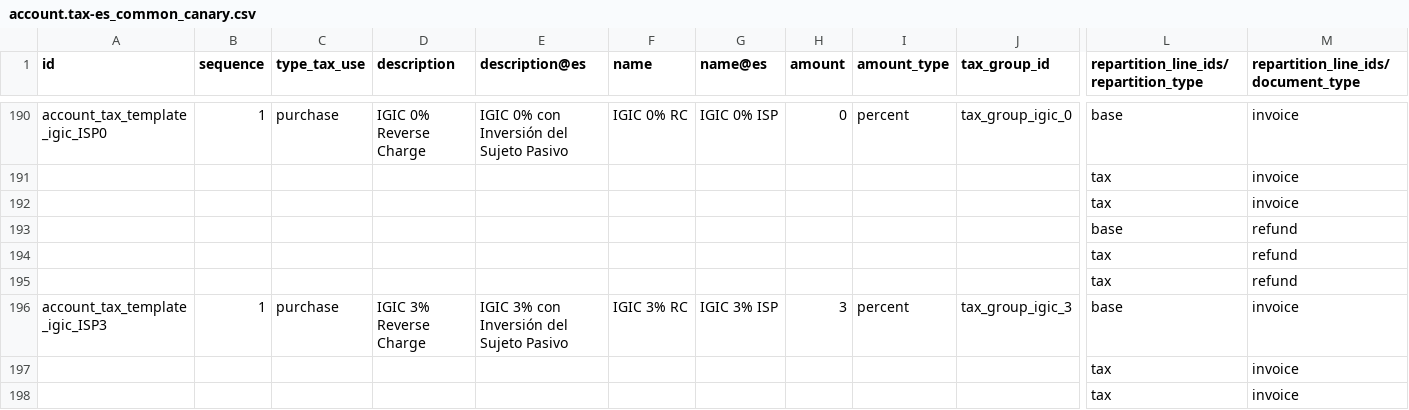
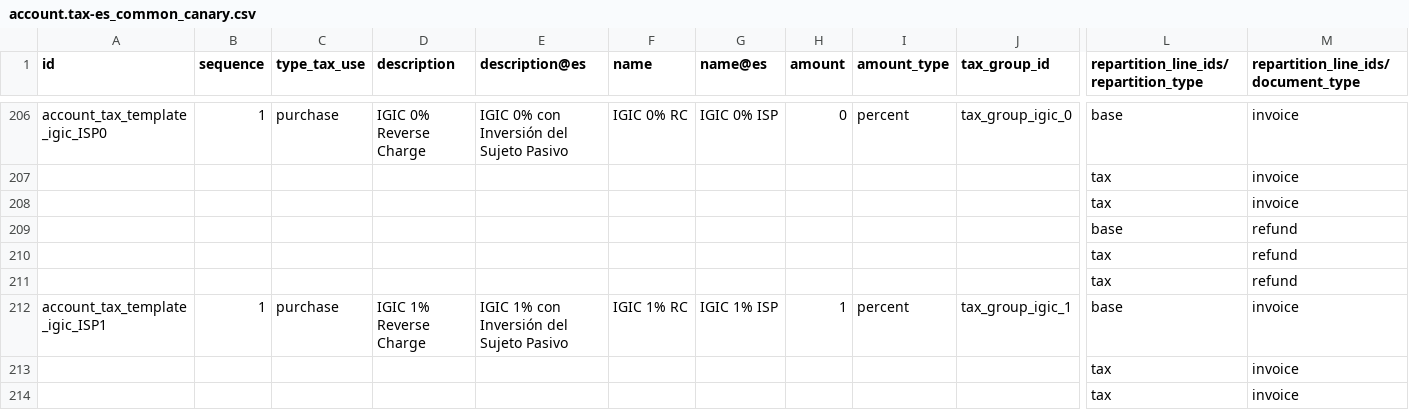
Before and after one commit to OCA/l10n-spain, a CSV file: l10n_es_igic/data/template/account.tax-es_common_canary.csv, drawn as a sheet; only a part is shown, gaps mark what is left out; the shorter side is filled out with more unchanged rows; rows hold the shown columns only; the diff covers the shown part only; the diff names each change by its address in the sheet, - before the commit and + after, or states it on an @@ line.

Commit message:
[IMP] l10n_es_igic: New 1% IGIC Taxes

```diff
--- a/l10n_es_igic/data/template/account.tax-es_common_canary.csv
+++ b/l10n_es_igic/data/template/account.tax-es_common_canary.csv
+row 212: account_tax_template_igic_ISP1 | 1 | purchase | IGIC 1% Reverse Charge | IGIC 1% con Inversión del Sujeto Pasivo | IGIC 1% RC | IGIC 1% ISP | 1 | percent | tax_group_igic_1 | base | invoice
+row 213:  |  |  |  |  |  |  |  |  |  | tax | invoice
+row 214:  |  |  |  |  |  |  |  |  |  | tax | invoice
```
Also changed, not shown: 27 added rows elsewhere in this file, 2 other files.
